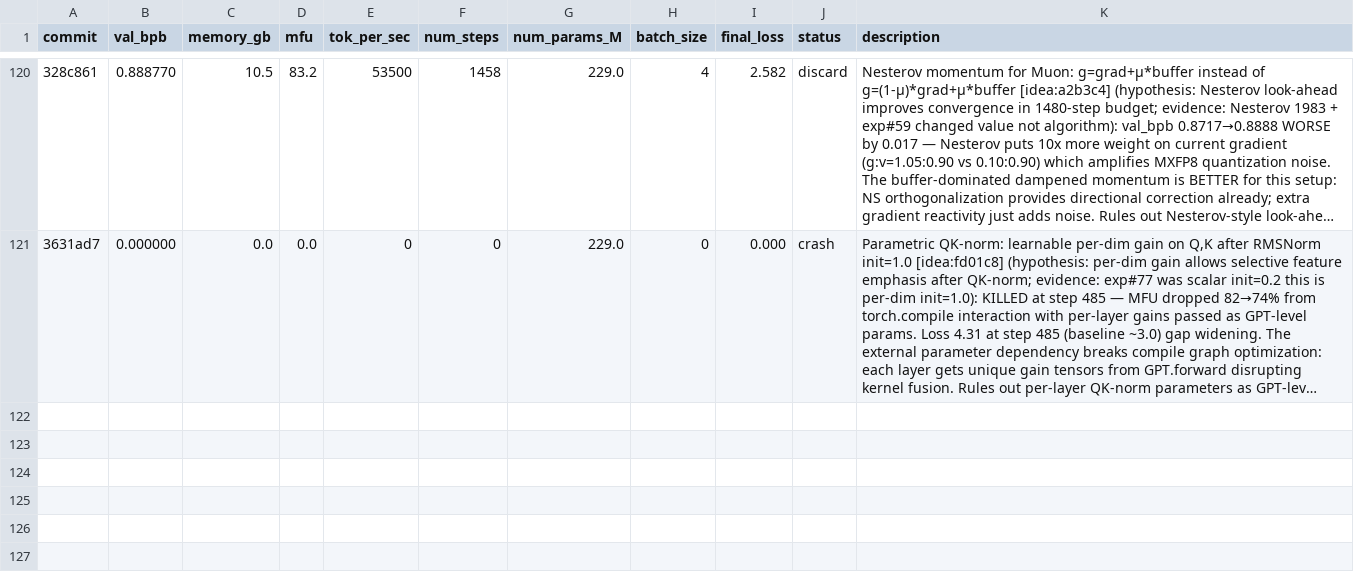
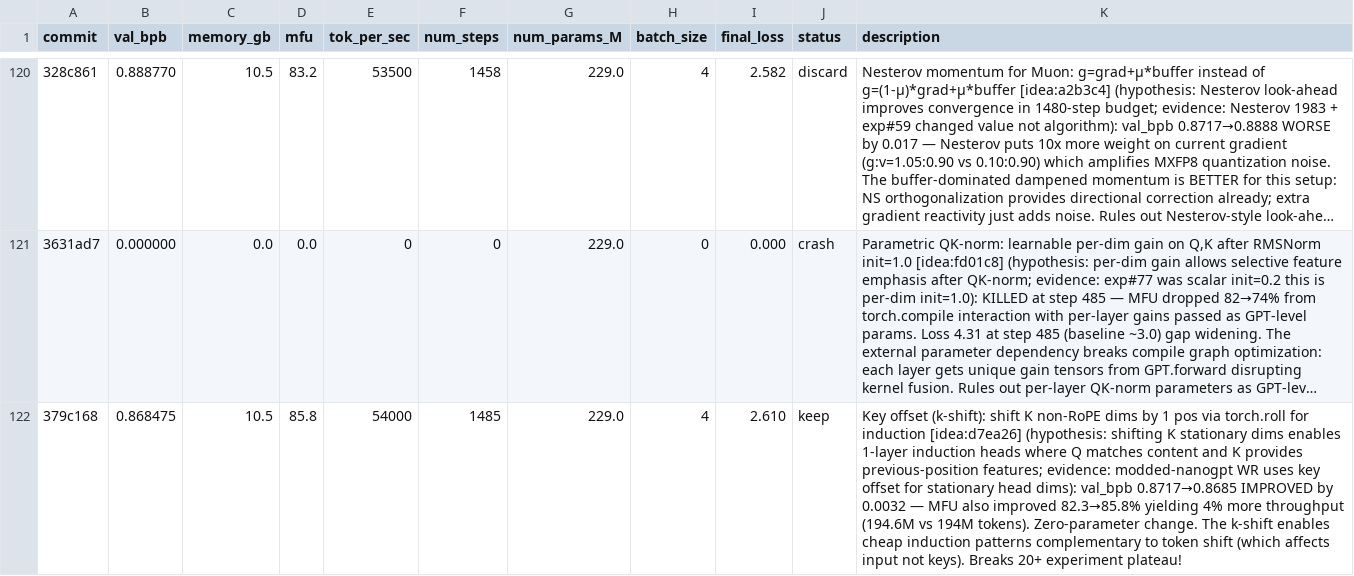
Before and after one commit to Djordje-Stojanovic/TrainRTX5070_60Min, a TSV file: results.tsv, drawn as a sheet; only a part is shown, gaps mark what is left out; long unchanged cells end in …; the diff names each change by its address in the sheet, - before the commit and + after, or states it on an @@ line.

```diff
--- a/results.tsv
+++ b/results.tsv
+row 122: 379c168 | 0.868475 | 10.5 | 85.8 | 54000 | 1485 | 229.0 | 4 | 2.610 | keep | Key offset (k-shift): shift K non-RoPE dims by 1 pos via torch.roll for induction [idea:d7ea26] (hypothesis: shifting K stationary dims enables 1-layer induction heads where Q matches content and K provides previous-position features; evidence: modded-nanogpt WR uses key offset for stationary head dims): val_bpb 0.8717→0.8685 IMPROVED by 0.0032 — MFU also improved 82.3→85.8% yielding 4% more throughput (194.6M vs 194M tokens). Zero-parameter change. The k-shift enables cheap induction patterns complementary to token shift (which affects input not keys). Breaks 20+ experiment plateau!
```
